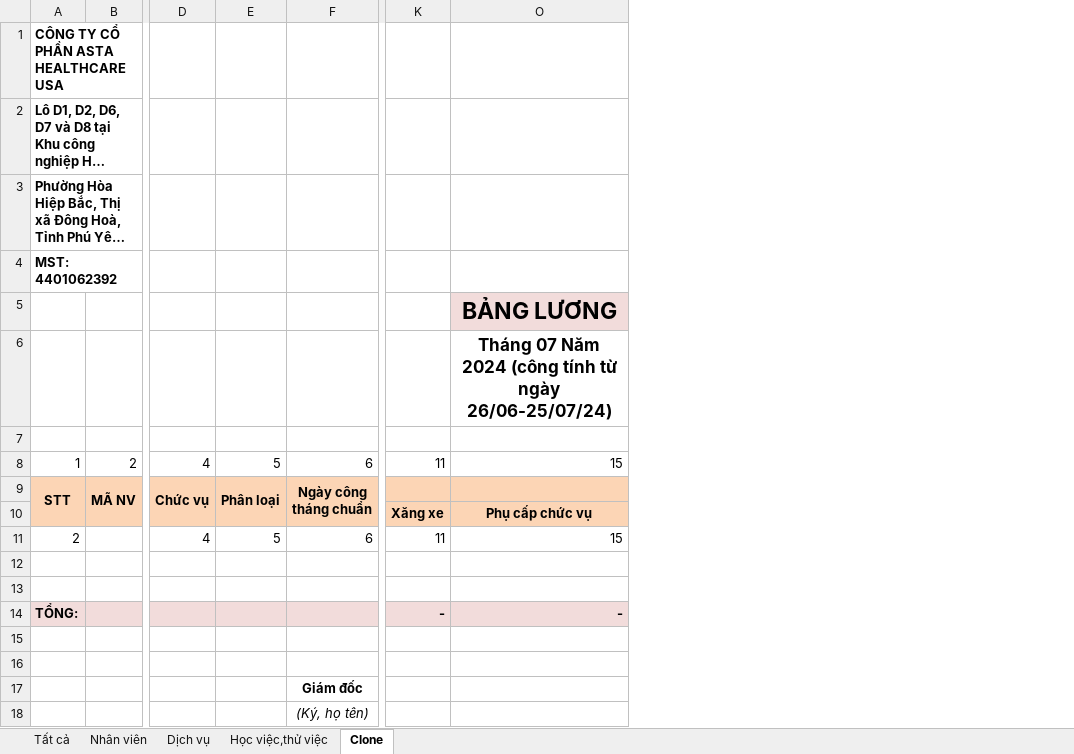
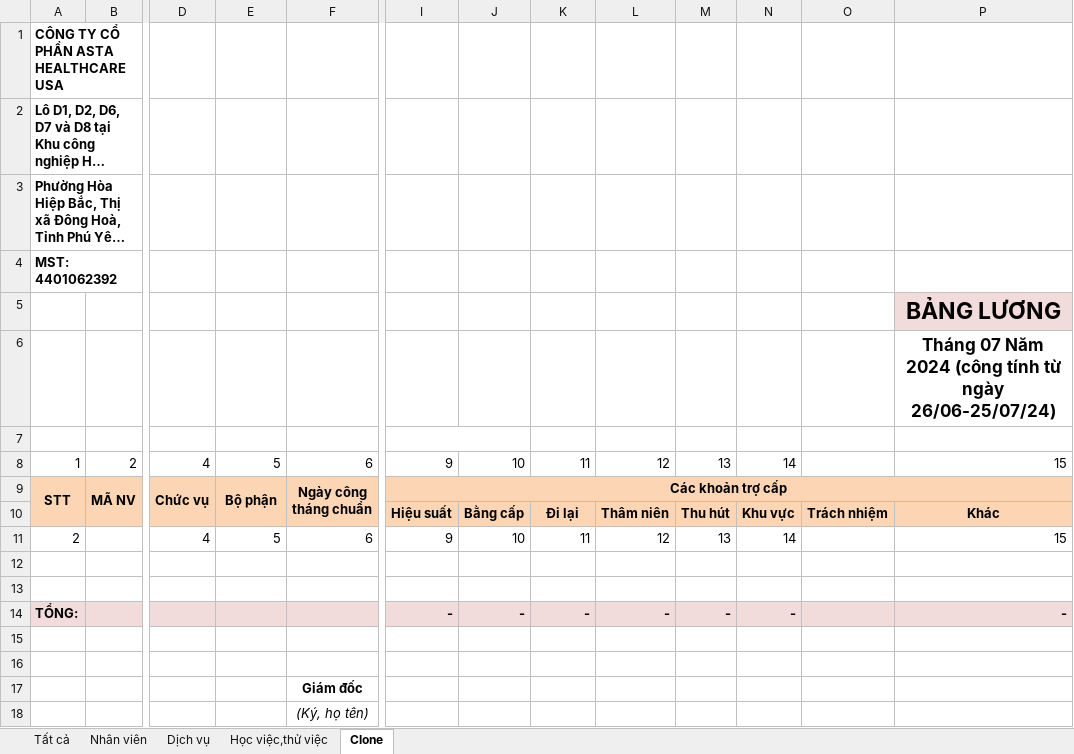
Before and after one commit to lytranuit/it_api, an Excel workbook: it_api/wwwroot/report/excel/Bảng lương.xlsx, sheet Clone, drawn as a sheet; only a part is shown, gaps mark what is left out; long unchanged cells end in …; values as stored, in another font and other column widths than the file's, no borders; addresses are those after the commit; the diff names each change by its address in the sheet, - before the commit and + after, or states it on an @@ line.

```diff
--- a/it_api/wwwroot/report/excel/Bảng lương.xlsx (sheet Clone)
+++ b/it_api/wwwroot/report/excel/Bảng lương.xlsx (sheet Clone)
@@ column I unhidden, rows 8-14: 9 | Các khoản trợ cấp | Hiệu suất | 9 |  |  | - @@
@@ column J unhidden, rows 8-14: 10 |  | Bằng cấp | 10 |  |  | - @@
@@ column L unhidden, rows 8-14: 12 |  | Thâm niên | 12 |  |  | - @@
@@ column M unhidden, rows 8-14: 13 |  | Thu hút | 13 |  |  | - @@
@@ column N unhidden, rows 8-14: 14 |  | Khu vực | 14 |  |  | - @@
+column O, row 10: Trách nhiệm
-E9: Phân loại
+E9: Bộ phận
-K10: Xăng xe
+K10: Đi lại
-P10: Phụ cấp chức vụ
+P10: Khác
```
Also changed, not shown: sheet Tất cả, sheet Học việc,thử việc, sheet Dịch vụ, sheet Nhân viên, formulas that keep their value, hidden cells, it_api/wwwroot/report/excel/Phieuluong.xlsx, 6 other files.
